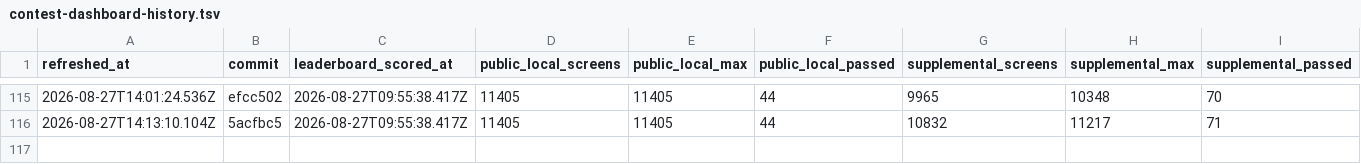
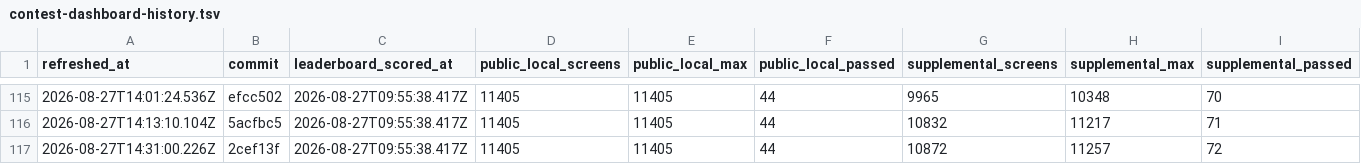
Before and after one commit to rohitgandikota/teleport-contest, a TSV file: docs/plan/contest-dashboard-history.tsv, drawn as a sheet; only a part is shown, gaps mark what is left out; rows hold the shown columns only; the diff names each change by its address in the sheet, - before the commit and + after, or states it on an @@ line.

Commit message:
Refresh contest score dashboard

```diff
--- a/docs/plan/contest-dashboard-history.tsv
+++ b/docs/plan/contest-dashboard-history.tsv
+row 117: 2026-08-27T14:31:00.226Z | 2cef13f | 2026-08-27T09:55:38.417Z | 11405 | 11405 | 44 | 10872 | 11257 | 72
```
Also changed, not shown: 1 other file.
